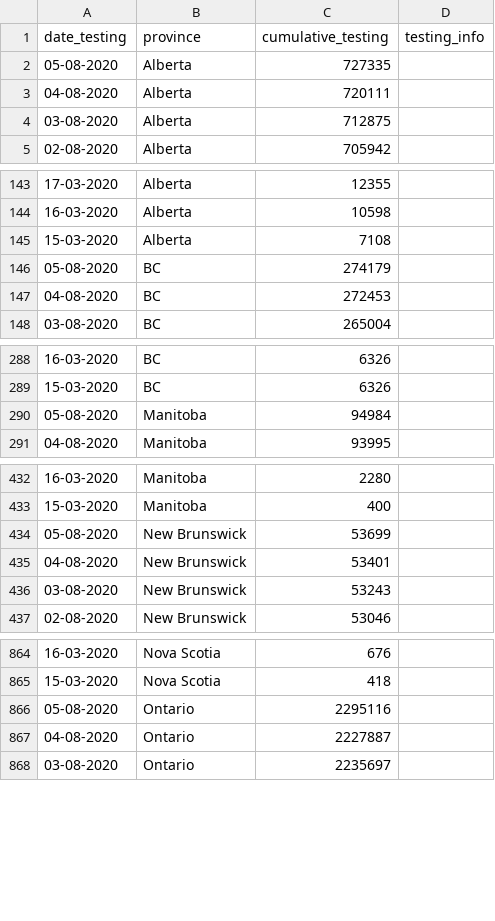
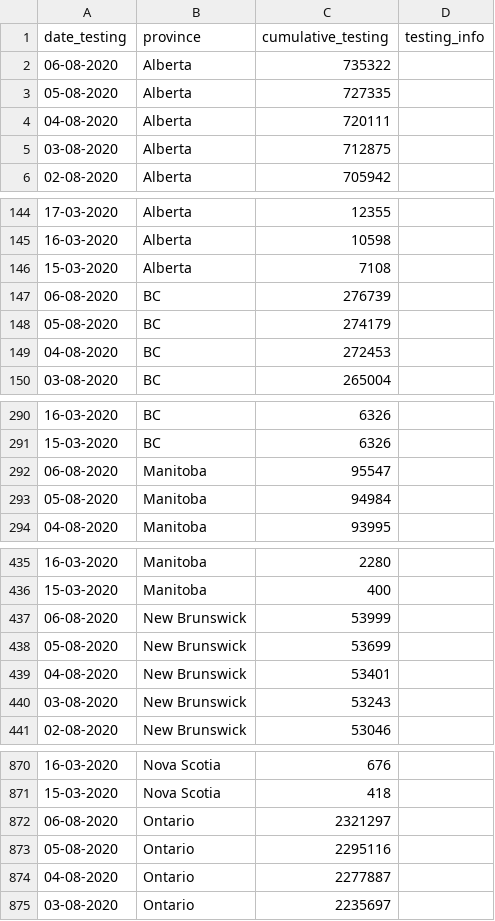
Before and after one commit to ccodwg/Covid19Canada, a CSV file: testing_cumulative.csv, drawn as a sheet; only a part is shown, gaps mark what is left out; the diff covers the shown part only.

```diff
--- a/testing_cumulative.csv
+++ b/testing_cumulative.csv
@@ -1,2 +1,3 @@
 "date_testing","province","cumulative_testing","testing_info"
+"06-08-2020","Alberta",735322,""
 "05-08-2020","Alberta",727335,""
@@ -145,2 +146,3 @@
 "15-03-2020","Alberta",7108,""
+"06-08-2020","BC",276739,""
 "05-08-2020","BC",274179,""
@@ -289,2 +291,3 @@
 "15-03-2020","BC",6326,""
+"06-08-2020","Manitoba",95547,""
 "05-08-2020","Manitoba",94984,""
@@ -433,2 +436,3 @@
 "15-03-2020","Manitoba",400,""
+"06-08-2020","New Brunswick",53999,""
 "05-08-2020","New Brunswick",53699,""
@@ -865,4 +871,5 @@
 "15-03-2020","Nova Scotia",418,""
+"06-08-2020","Ontario",2321297,""
 "05-08-2020","Ontario",2295116,""
-"04-08-2020","Ontario",2227887,""
+"04-08-2020","Ontario",2277887,""
 "03-08-2020","Ontario",2235697,""
```
Also changed, not shown: 8 added rows elsewhere in this file, timeseries_hr/cases_timeseries_hr.csv, timeseries_hr/mortality_timeseries_hr.csv, 13 other files.
